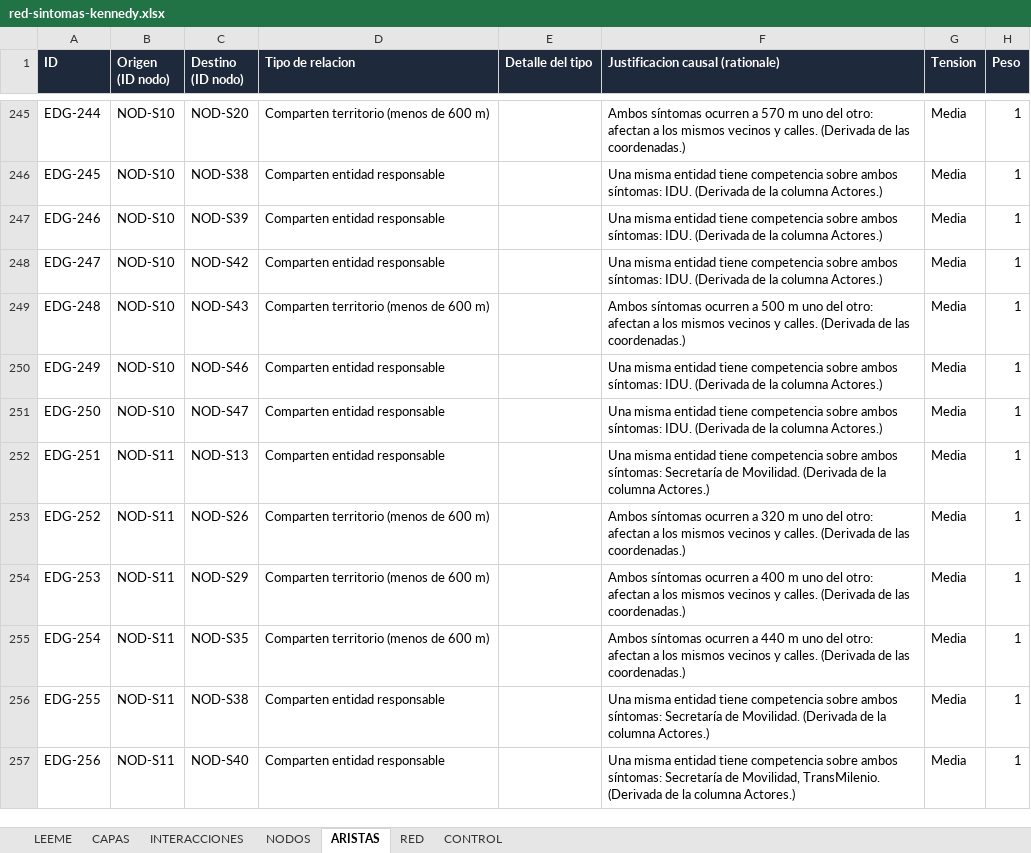
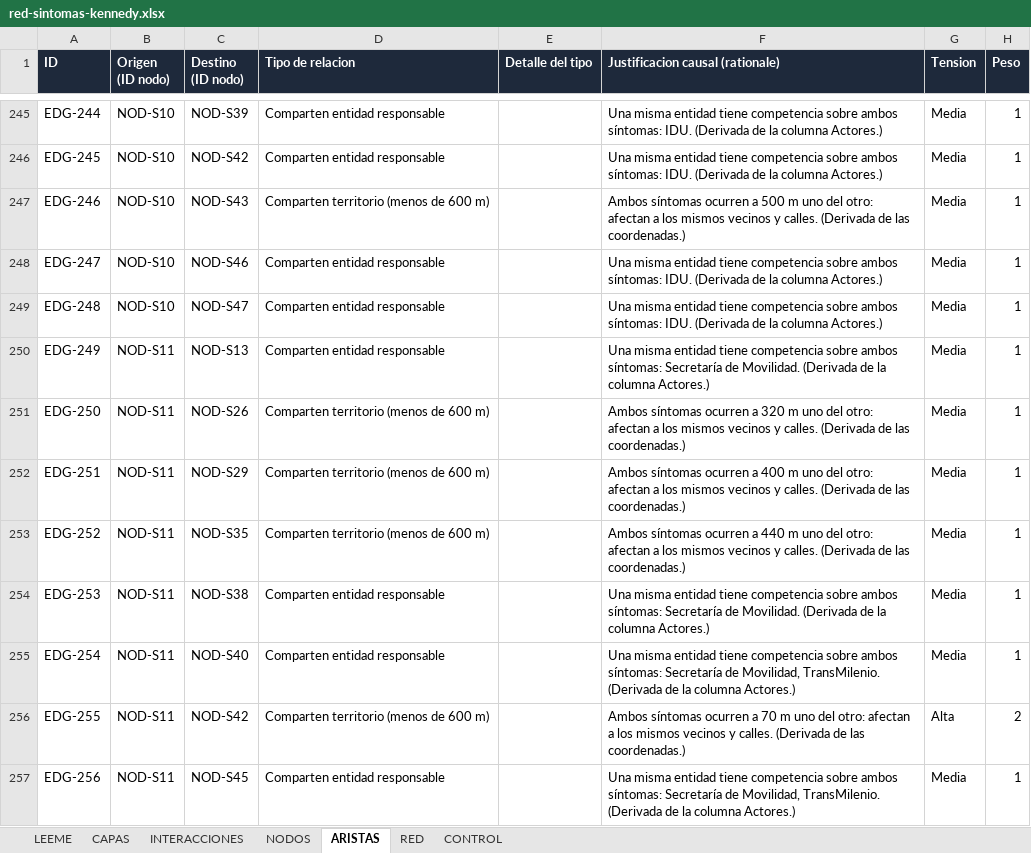
Before and after one commit to alejagoguti-cpu/humedalburro-secuencia, an Excel workbook: datos/red-sintomas-kennedy.xlsx, sheet ARISTAS, drawn as a sheet; only a part is shown, gaps mark what is left out; values as stored, in another font and other column widths than the file's, no borders; the diff covers the shown part only; the diff names each change by its address in the sheet, - before the commit and + after, or states it on an @@ line.

```diff
--- a/datos/red-sintomas-kennedy.xlsx (sheet ARISTAS)
+++ b/datos/red-sintomas-kennedy.xlsx (sheet ARISTAS)
-C245 (Destino (ID nodo)): NOD-S20
+C245 (Destino (ID nodo)): NOD-S39
-D245 (Tipo de relacion): Comparten territorio (menos de 600 m)
+D245 (Tipo de relacion): Comparten entidad responsable
-F245 (Justificacion causal (rationale)): Ambos síntomas ocurren a 570 m uno del otro: afectan a los mismos vecinos y calles. (Derivada de las coordenadas.)
+F245 (Justificacion causal (rationale)): Una misma entidad tiene competencia sobre ambos síntomas: IDU. (Derivada de la columna Actores.)
-C246 (Destino (ID nodo)): NOD-S38
+C246 (Destino (ID nodo)): NOD-S42
-C247 (Destino (ID nodo)): NOD-S39
+C247 (Destino (ID nodo)): NOD-S43
-D247 (Tipo de relacion): Comparten entidad responsable
+D247 (Tipo de relacion): Comparten territorio (menos de 600 m)
-F247 (Justificacion causal (rationale)): Una misma entidad tiene competencia sobre ambos síntomas: IDU. (Derivada de la columna Actores.)
+F247 (Justificacion causal (rationale)): Ambos síntomas ocurren a 500 m uno del otro: afectan a los mismos vecinos y calles. (Derivada de las coordenadas.)
-C248 (Destino (ID nodo)): NOD-S42
+C248 (Destino (ID nodo)): NOD-S46
-C249 (Destino (ID nodo)): NOD-S43
+C249 (Destino (ID nodo)): NOD-S47
-D249 (Tipo de relacion): Comparten territorio (menos de 600 m)
+D249 (Tipo de relacion): Comparten entidad responsable
-F249 (Justificacion causal (rationale)): Ambos síntomas ocurren a 500 m uno del otro: afectan a los mismos vecinos y calles. (Derivada de las coordenadas.)
+F249 (Justificacion causal (rationale)): Una misma entidad tiene competencia sobre ambos síntomas: IDU. (Derivada de la columna Actores.)
-B250:B251 (Origen (ID nodo)): NOD-S10
+B250:B251 (Origen (ID nodo)): NOD-S11
-C250 (Destino (ID nodo)): NOD-S46
+C250 (Destino (ID nodo)): NOD-S13
-F250 (Justificacion causal (rationale)): …ambos síntomas: IDU. (Derivada de…
+F250 (Justificacion causal (rationale)): …ambos síntomas: Secretaría de Movilidad. (Derivada de…
-C251 (Destino (ID nodo)): NOD-S47
+C251 (Destino (ID nodo)): NOD-S26
-D251:D252 (Tipo de relacion): Comparten entidad responsable
+D251:D252 (Tipo de relacion): Comparten territorio (menos de 600 m)
-F251 (Justificacion causal (rationale)): Una misma entidad tiene competencia sobre ambos síntomas: IDU. (Derivada de la columna Actores.)
+F251 (Justificacion causal (rationale)): Ambos síntomas ocurren a 320 m uno del otro: afectan a los mismos vecinos y calles. (Derivada de las coordenadas.)
-C252 (Destino (ID nodo)): NOD-S13
+C252 (Destino (ID nodo)): NOD-S29
-F252 (Justificacion causal (rationale)): Una misma entidad tiene competencia sobre ambos síntomas: Secretaría de Movilidad. (Derivada de la columna Actores.)
+F252 (Justificacion causal (rationale)): Ambos síntomas ocurren a 400 m uno del otro: afectan a los mismos vecinos y calles. (Derivada de las coordenadas.)
-C253 (Destino (ID nodo)): NOD-S26
+C253 (Destino (ID nodo)): NOD-S35
-F253 (Justificacion causal (rationale)): …ocurren a 320 m uno…
+F253 (Justificacion causal (rationale)): …ocurren a 440 m uno…
-C254 (Destino (ID nodo)): NOD-S29
+C254 (Destino (ID nodo)): NOD-S38
-D254:D255 (Tipo de relacion): Comparten territorio (menos de 600 m)
+D254:D255 (Tipo de relacion): Comparten entidad responsable
-F254 (Justificacion causal (rationale)): Ambos síntomas ocurren a 400 m uno del otro: afectan a los mismos vecinos y calles. (Derivada de las coordenadas.)
+F254 (Justificacion causal (rationale)): Una misma entidad tiene competencia sobre ambos síntomas: Secretaría de Movilidad. (Derivada de la columna Actores.)
-C255 (Destino (ID nodo)): NOD-S35
+C255 (Destino (ID nodo)): NOD-S40
-F255 (Justificacion causal (rationale)): Ambos síntomas ocurren a 440 m uno del otro: afectan a los mismos vecinos y calles. (Derivada de las coordenadas.)
+F255 (Justificacion causal (rationale)): Una misma entidad tiene competencia sobre ambos síntomas: Secretaría de Movilidad, TransMilenio. (Derivada de la columna Actores.)
-C256 (Destino (ID nodo)): NOD-S38
+C256 (Destino (ID nodo)): NOD-S42
-D256 (Tipo de relacion): Comparten entidad responsable
+D256 (Tipo de relacion): Comparten territorio (menos de 600 m)
-F256 (Justificacion causal (rationale)): Una misma entidad tiene competencia sobre ambos síntomas: Secretaría de Movilidad. (Derivada de la columna Actores.)
+F256 (Justificacion causal (rationale)): Ambos síntomas ocurren a 70 m uno del otro: afectan a los mismos vecinos y calles. (Derivada de las coordenadas.)
-G256 (Tension): Media
+G256 (Tension): Alta
-H256 (Peso): 1
+H256 (Peso): 2
-C257 (Destino (ID nodo)): NOD-S40
+C257 (Destino (ID nodo)): NOD-S45
```
Also changed, not shown: 9 removed rows and 764 edited cells elsewhere in this sheet, sheet NODOS, sheet LEEME, 4 other files.
